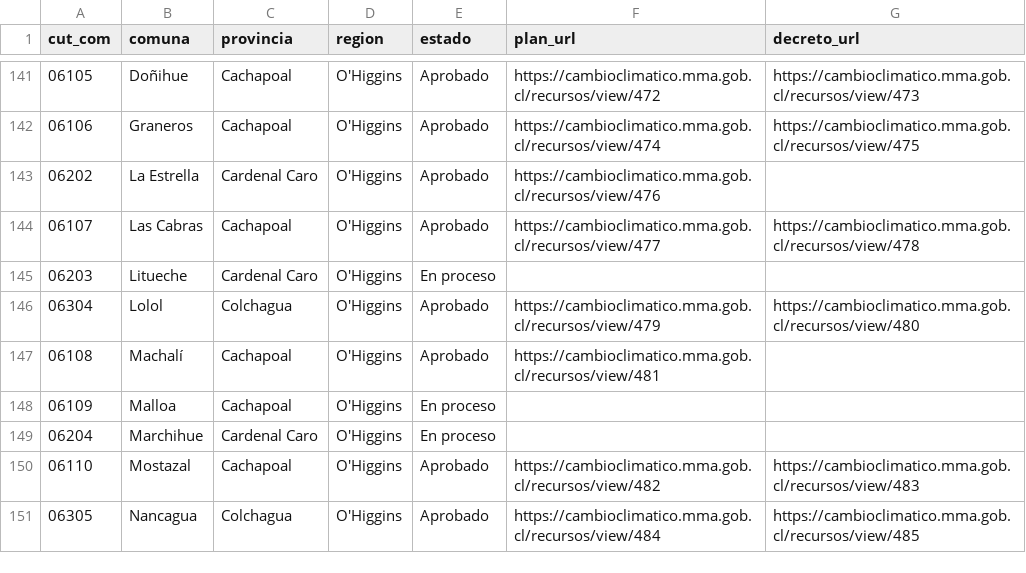
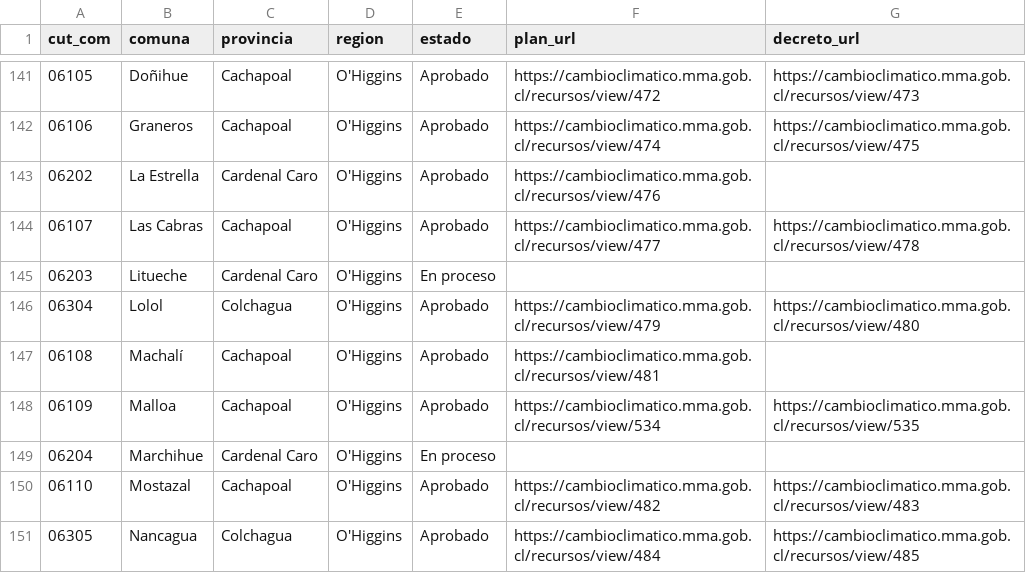
Before and after one commit to psarricolea/planificacion-en-chile, a CSV file: data/dataset-paccc-comunas-2026-10-26.csv (was data/dataset-paccc-comunas-2026-10-23.csv), drawn as a sheet; only a part is shown, gaps mark what is left out.

```diff
--- a/data/dataset-paccc-comunas-2026-10-23.csv
+++ b/data/dataset-paccc-comunas-2026-10-26.csv
@@ -147,3 +147,3 @@
 06108;Machalí;Cachapoal;O'Higgins;Aprobado;https://cambioclimatico.mma.gob.cl/recursos/view/481;
-06109;Malloa;Cachapoal;O'Higgins;"En proceso";;
+06109;Malloa;Cachapoal;O'Higgins;Aprobado;https://cambioclimatico.mma.gob.cl/recursos/view/534;https://cambioclimatico.mma.gob.cl/recursos/view/535
 06204;Marchihue;"Cardenal Caro";O'Higgins;"En proceso";;
```
Also changed, not shown: data/seguimiento.csv, 1 other file.
